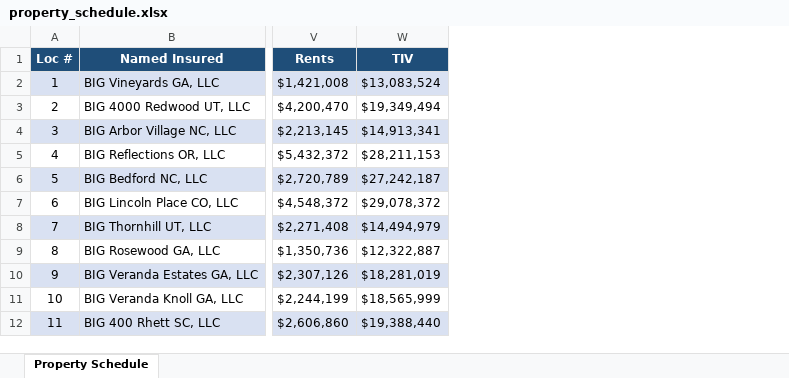
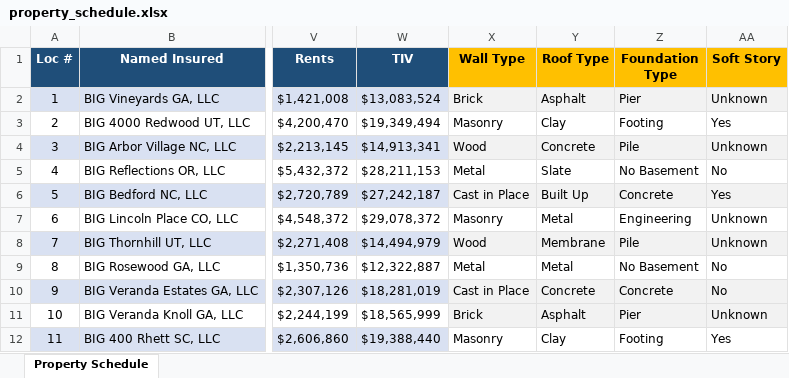
Before and after one commit to ReddiMadhu/cnma-bk, an Excel workbook: property_schedule.xlsx, sheet Property Schedule, drawn as a sheet; only a part is shown, gaps mark what is left out; values as stored, in another font and other column widths than the file's, no borders; the diff names each change by its address in the sheet, - before the commit and + after, or states it on an @@ line.

```diff
--- a/property_schedule.xlsx (sheet Property Schedule)
+++ b/property_schedule.xlsx (sheet Property Schedule)
+column X (Wall Type), rows 2-12: Brick | Masonry | Wood | Metal | Cast in Place | Masonry | Wood | Metal | Cast in Place | Brick | Masonry
+column Y (Roof Type), rows 2-12: Asphalt | Clay | Concrete | Slate | Built Up | Metal | Membrane | Metal | Concrete | Asphalt | Clay
+column Z (Foundation Type), rows 2-12: Pier | Footing | Pile | No Basement | Concrete | Engineering | Pile | No Basement | Concrete | Pier | Footing
+column AA (Soft Story), rows 2-12: Unknown | Yes | Unknown | No | Yes | Unknown | Unknown | No | No | Unknown | Yes
```
Also changed, not shown: 19 other files.
